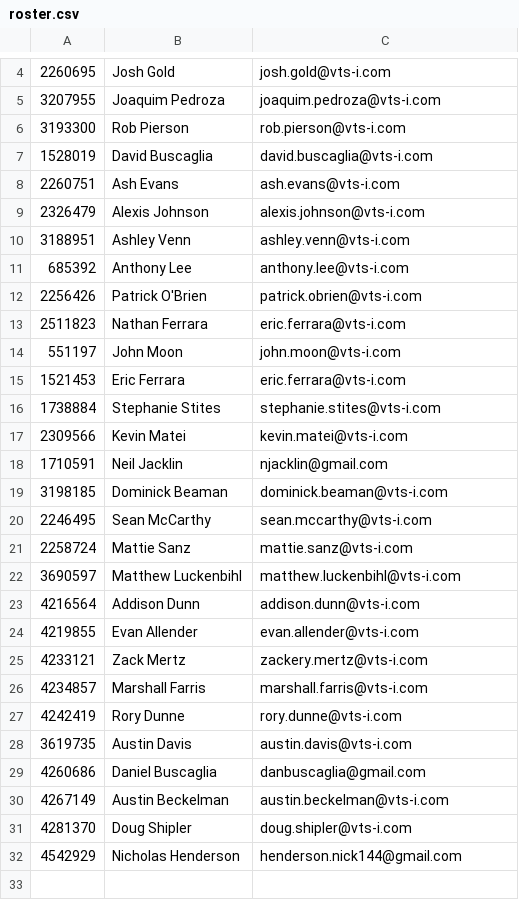
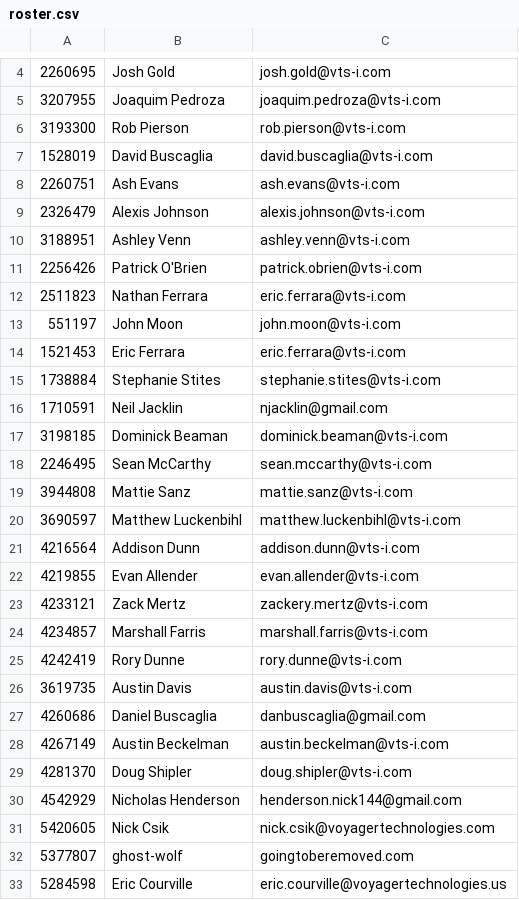
Before and after one commit to buscagliad/adventofcode, a CSV file: support/roster.csv, drawn as a sheet; only a part is shown, gaps mark what is left out.

```diff
--- a/support/roster.csv
+++ b/support/roster.csv
@@ -10,3 +10,2 @@
 3188951,Ashley Venn,ashley.venn@vts-i.com
-685392,Anthony Lee,anthony.lee@vts-i.com
 2256426,Patrick O'Brien,patrick.obrien@vts-i.com
@@ -16,3 +15,2 @@
 1738884,Stephanie Stites,stephanie.stites@vts-i.com
-2309566,Kevin Matei,kevin.matei@vts-i.com
 1710591,Neil Jacklin,njacklin@gmail.com
@@ -20,3 +18,3 @@
 2246495,Sean McCarthy,sean.mccarthy@vts-i.com
-2258724,Mattie Sanz,mattie.sanz@vts-i.com
+3944808,Mattie Sanz,mattie.sanz@vts-i.com
 3690597,Matthew Luckenbihl,matthew.luckenbihl@vts-i.com
@@ -32 +30,4 @@
 4542929,Nicholas Henderson,henderson.nick144@gmail.com
+5420605,Nick Csik,nick.csik@voyagertechnologies.com
+5377807,ghost-wolf,goingtoberemoved.com
+5284598,Eric Courville,eric.courville@voyagertechnologies.us
```
Also changed, not shown: 8 other files.
